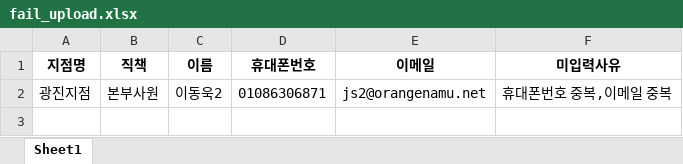
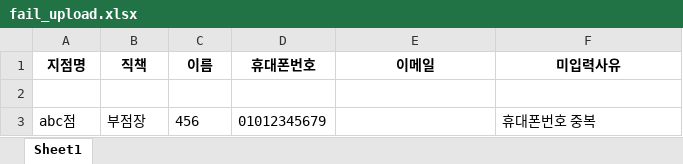
Before and after one commit to JJ81/FC-Admin, an Excel workbook: public/uploads/excel/fail_upload.xlsx, sheet Sheet1, drawn as a sheet; values as stored, in another font and other column widths than the file's, no borders; the diff names each change by its address in the sheet, - before the commit and + after, or states it on an @@ line.

```diff
--- a/public/uploads/excel/fail_upload.xlsx (sheet Sheet1)
+++ b/public/uploads/excel/fail_upload.xlsx (sheet Sheet1)
-row 2: 광진지점 | 본부사원 | 이동욱2 | 01086306871 | js2@orangenamu.net | 휴대폰번호 중복,이메일 중복
+row 2: (empty)
+row 3: abc점 | 부점장 | 456 | 01012345679 |  | 휴대폰번호 중복
```
Also changed, not shown: 6 other files.
